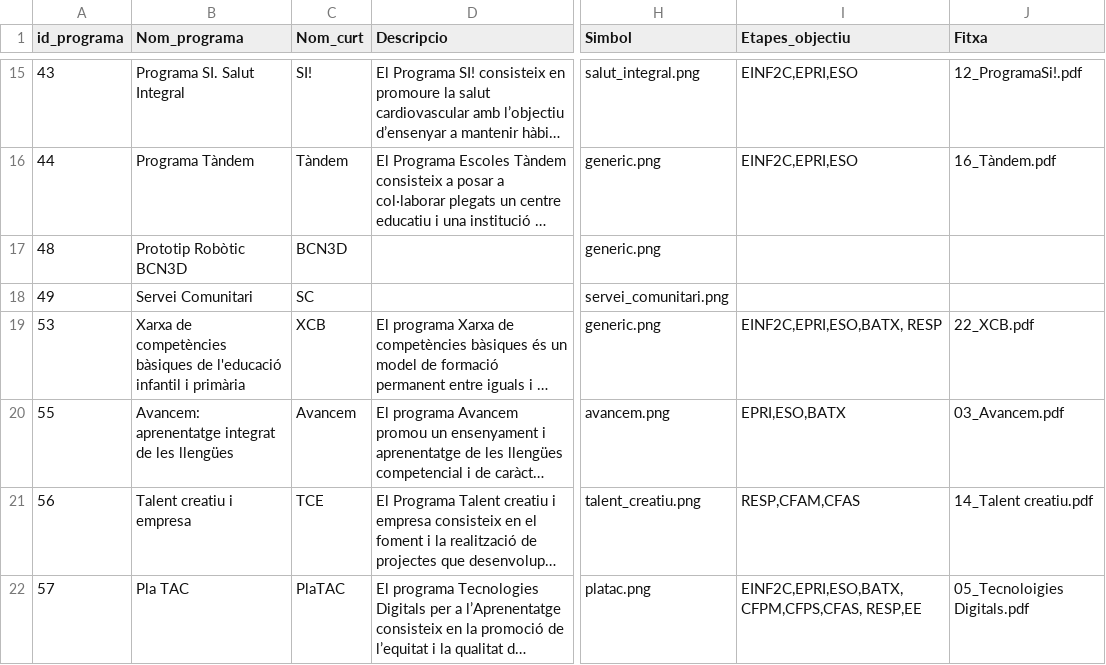
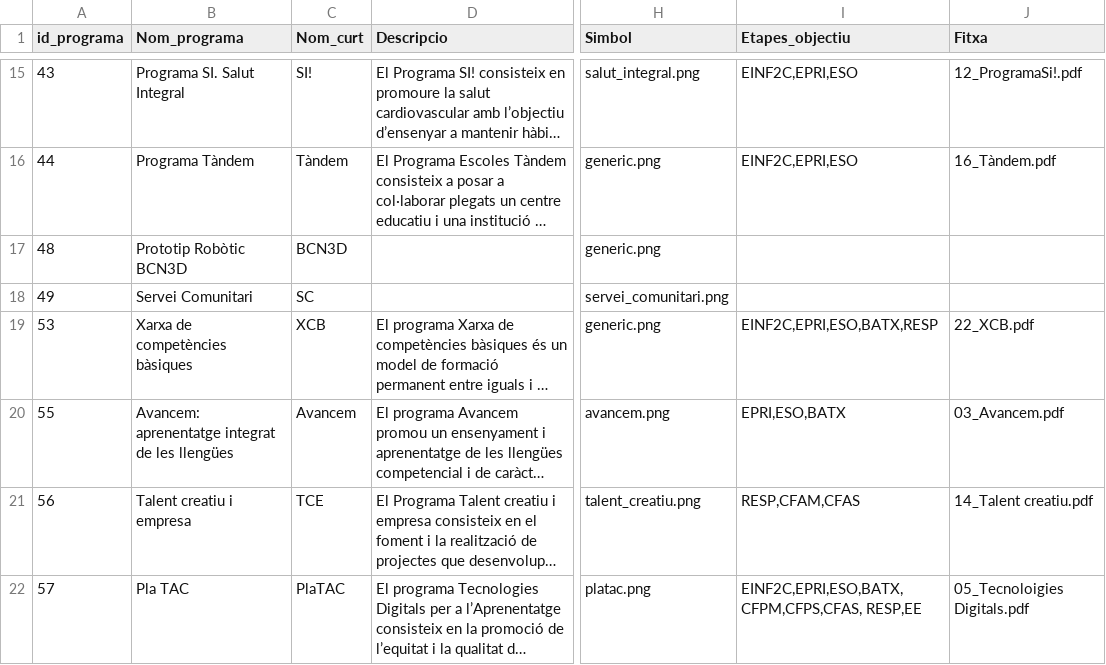
Before and after one commit to projectestac/mapa-innovacio-edu, a CSV file: utils/programes.csv, drawn as a sheet; only a part is shown, gaps mark what is left out; long unchanged cells end in …; the diff names each change by its address in the sheet, - before the commit and + after, or states it on an @@ line.

Commit message:
Updated data

```diff
--- a/utils/programes.csv
+++ b/utils/programes.csv
-B19 (Nom_programa): …competències bàsiques de l'educació infantil i primària
+B19 (Nom_programa): …competències bàsiques
-I19 (Etapes_objectiu): EINF2C,EPRI,ESO,BATX, RESP
+I19 (Etapes_objectiu): EINF2C,EPRI,ESO,BATX,RESP
```
Also changed, not shown: 9 other files.
